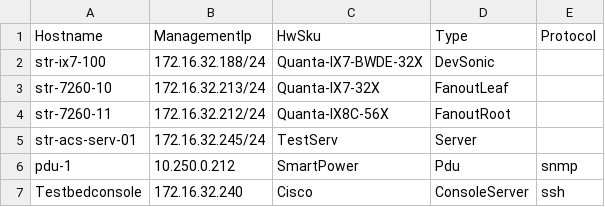
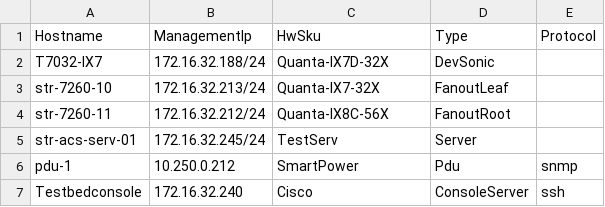
Before and after one commit to QuantaSwitch/sonic-mgmt, a CSV file: ansible/files/sonic_lab_devices.csv, drawn as a sheet.

```diff
--- a/ansible/files/sonic_lab_devices.csv
+++ b/ansible/files/sonic_lab_devices.csv
@@ -1,3 +1,3 @@
 Hostname,ManagementIp,HwSku,Type,Protocol
-str-ix7-100,172.16.32.188/24,Quanta-IX7-BWDE-32X,DevSonic
+T7032-IX7,172.16.32.188/24,Quanta-IX7D-32X,DevSonic
 str-7260-10,172.16.32.213/24,Quanta-IX7-32X,FanoutLeaf
```
Also changed, not shown: 30 other files.
